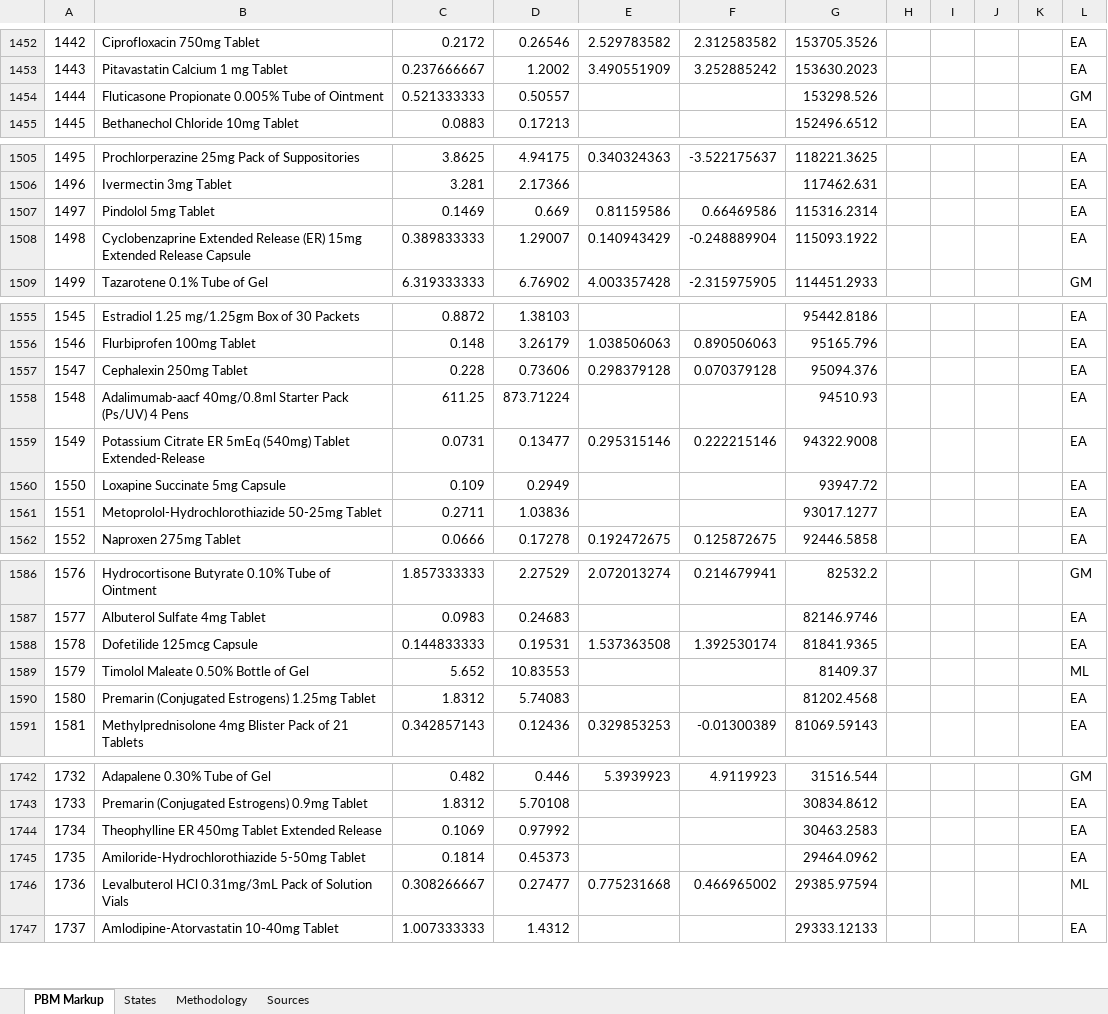
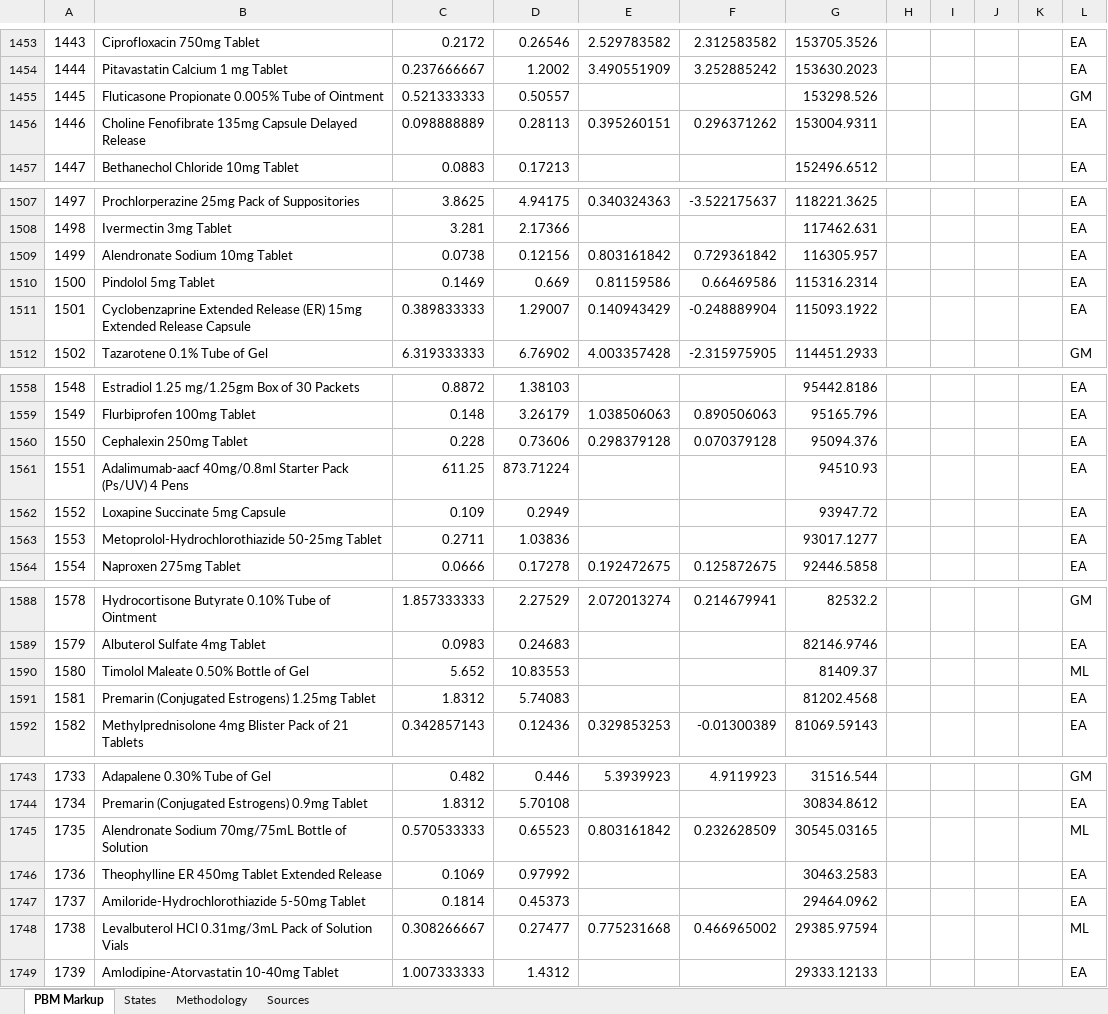
Before and after one commit to AgastyaDhar/costplus-arbitrage, an Excel workbook: costplus_suite/output/PBM_Markup_Analysis.xlsx, sheet PBM Markup, drawn as a sheet; only a part is shown, gaps mark what is left out; values as stored, in another font and other column widths than the file's, no borders; removed rows and columns are numbered as before the commit, all else as after; the diff covers the shown part only; the diff names each change by its address in the sheet, - before the commit and + after, or states it on an @@ line.

```diff
--- a/costplus_suite/output/PBM_Markup_Analysis.xlsx (sheet PBM Markup)
+++ b/costplus_suite/output/PBM_Markup_Analysis.xlsx (sheet PBM Markup)
@@ column A renumbered between rows 31 and 2059 @@
+row 1456: 1446 | Choline Fenofibrate 135mg Capsule Delayed Release | 0.098888889 | 0.28113 | 0.395260151 | 0.296371262 | 153004.9311 |  |  |  |  | EA
+row 1509: 1499 | Alendronate Sodium 10mg Tablet | 0.0738 | 0.12156 | 0.803161842 | 0.729361842 | 116305.957 |  |  |  |  | EA
-row 1559: 1549 | Potassium Citrate ER 5mEq (540mg) Tablet Extended-Release | 0.0731 | 0.13477 | 0.295315146 | 0.222215146 | 94322.9008 |  |  |  |  | EA
-row 1588: 1578 | Dofetilide 125mcg Capsule | 0.144833333 | 0.19531 | 1.537363508 | 1.392530174 | 81841.9365 |  |  |  |  | EA
+row 1745: 1735 | Alendronate Sodium 70mg/75mL Bottle of Solution | 0.570533333 | 0.65523 | 0.803161842 | 0.232628509 | 30545.03165 |  |  |  |  | ML
```
Also changed, not shown: 13 added rows, 9 removed rows, 159 moved rows and 6 edited cells elsewhere in this sheet, sheet States, 11 other files.
